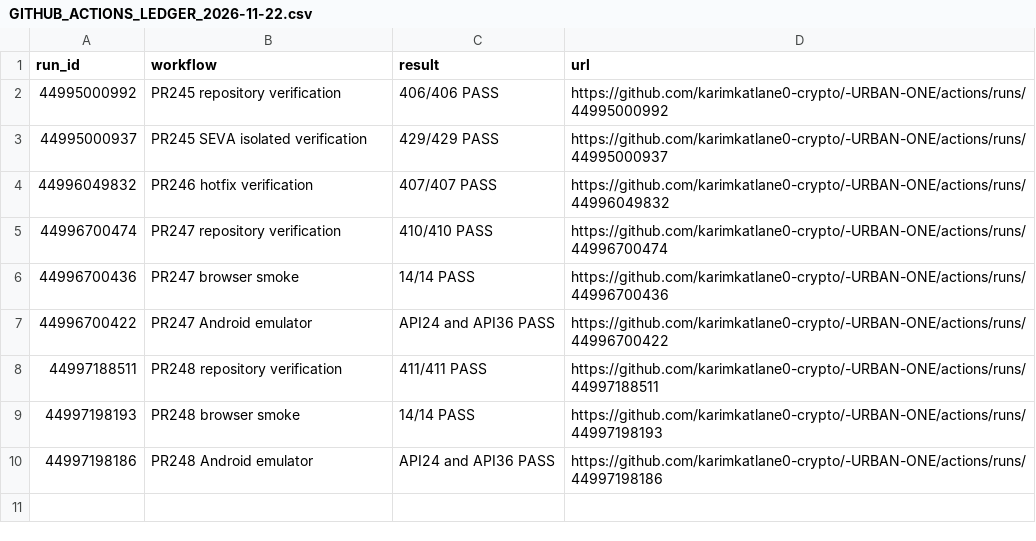
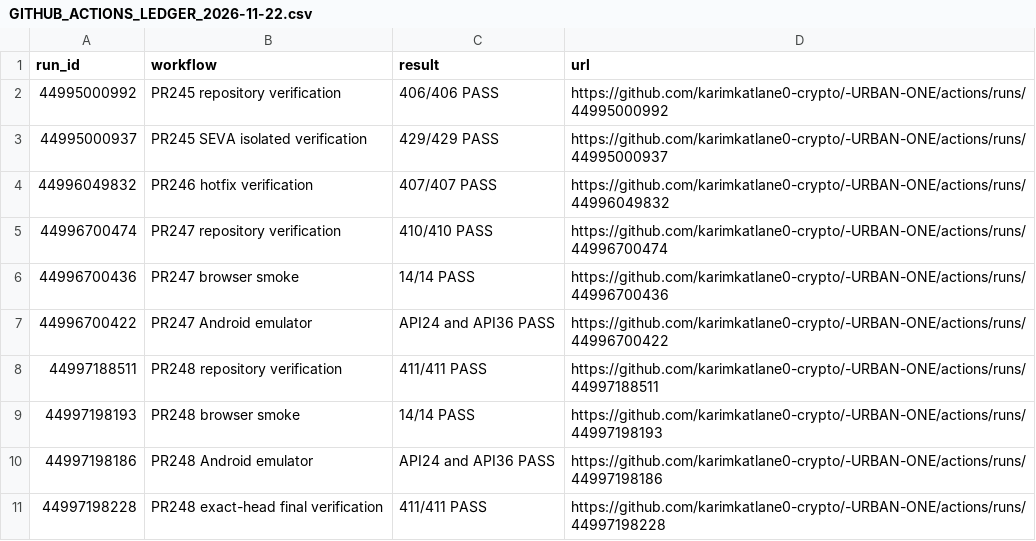
Before and after one commit to karimkatlane0-crypto/-URBAN-ONE, a CSV file: docs/GITHUB_ACTIONS_LEDGER_2026-11-22.csv, drawn as a sheet.

Commit message:
docs(ci): append final PR248 verification evidence

```diff
--- a/docs/GITHUB_ACTIONS_LEDGER_2026-11-22.csv
+++ b/docs/GITHUB_ACTIONS_LEDGER_2026-11-22.csv
@@ -10 +10,2 @@ run_id,workflow,result,url
 44997198186,PR248 Android emulator,API24 and API36 PASS,https://github.com/karimkatlane0-crypto/-URBAN-ONE/actions/runs/44997198186
+44997198228,PR248 exact-head final verification,411/411 PASS,https://github.com/karimkatlane0-crypto/-URBAN-ONE/actions/runs/44997198228
```
